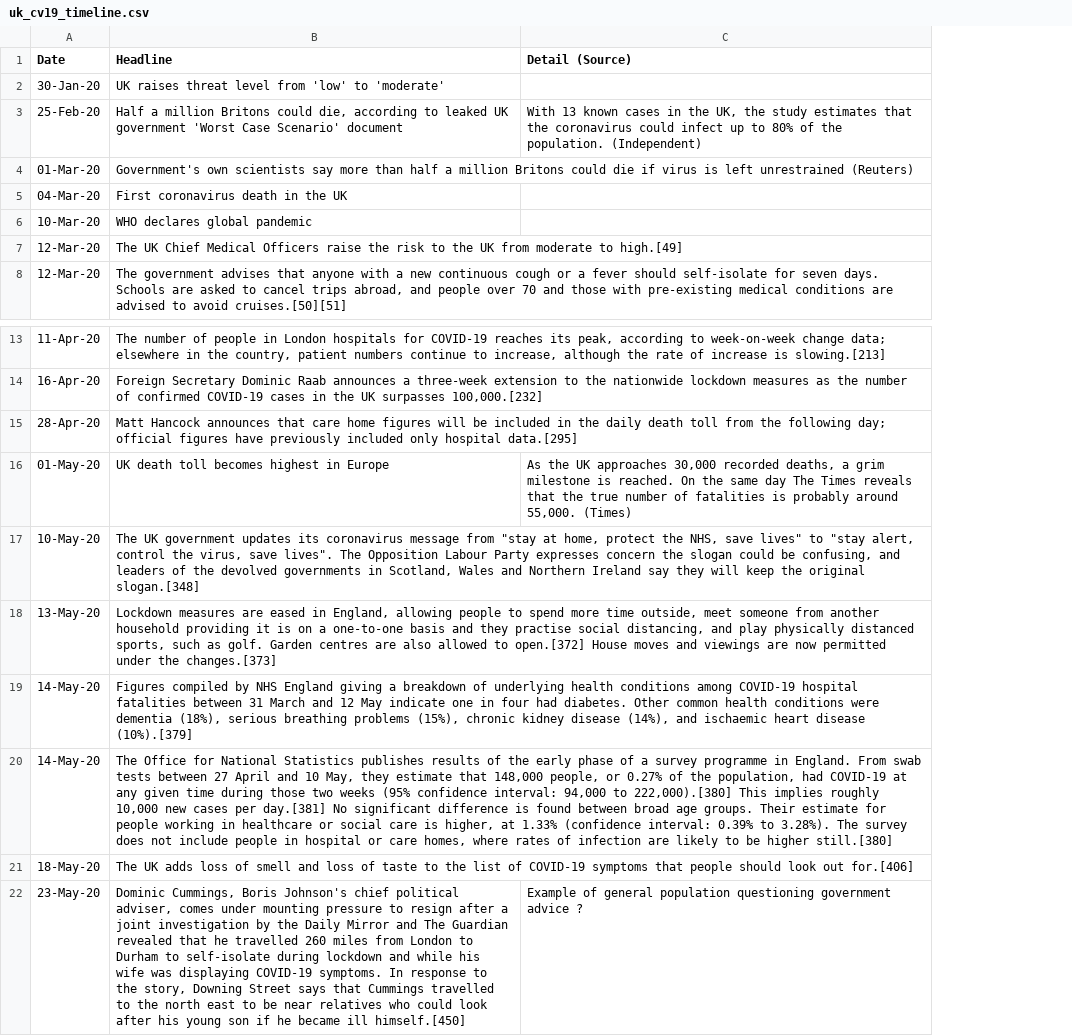
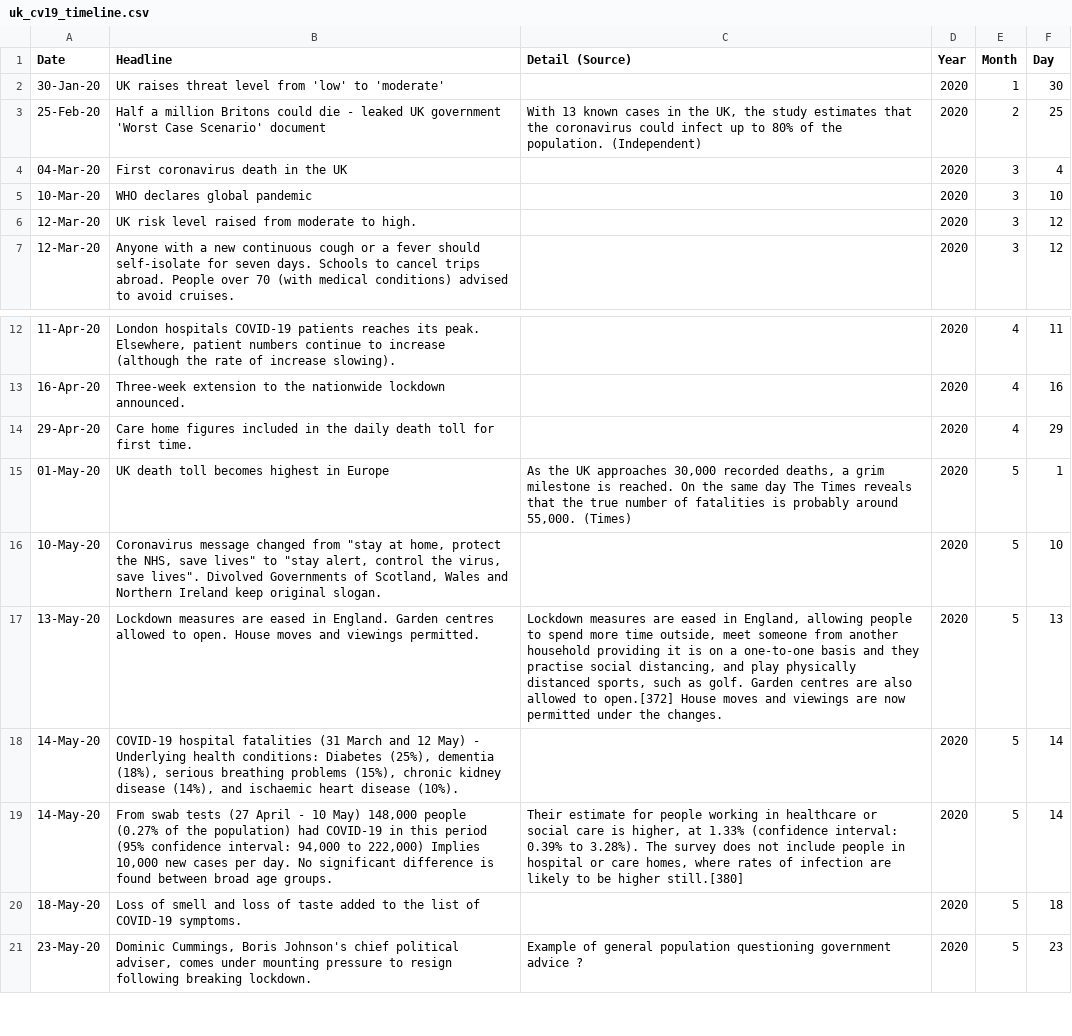
Before and after one commit to aricooperdavis/coronasaurus_NERCHackathonTwo_LearningFromLockdown, a CSV file: timeline/uk_cv19_timeline.csv, drawn as a sheet; only a part is shown, gaps mark what is left out; removed rows and columns are numbered as before the commit, all else as after; the diff names each change by its address in the sheet, - before the commit and + after, or states it on an @@ line.

```diff
--- a/timeline/uk_cv19_timeline.csv
+++ b/timeline/uk_cv19_timeline.csv
-column B (Headline), rows 2-3: UK raises threat level from 'low' to 'moderate' | Half a million Britons could die, according to leaked UK government 'Worst Case Scenario' document; rows 5-8: First coronavirus death in the UK | WHO declares global pandemic | The UK Chief Medical Officers raise the risk to the UK from moderate to high.[49] | The government advises that anyone with a new continuous cough or a fever should self-isolate for seven days. Schools are asked to cancel trips abroad, and people over 70 and those with pre-existing medical conditions are advised to avoid cruises.[50][51]; rows 13-22: The number of people in London hospitals for COVID-19 reaches its peak, according to week-on-week change data; elsewhere in the country, patient numbers continue to increase, although the rate of increase is slowing.[213] | Foreign Secretary Dominic Raab announces a three-week extension to the nationwide lockdown measures as the number of confirmed COVID-19 cases in the UK surpasses 100,000.[232] | Matt Hancock announces that care home figures will be included in the daily death toll from the following day; official figures have previously included only hospital data.[295] | UK death toll becomes highest in Europe | The UK government updates its coronavirus message from "stay at home, protect the NHS, save lives" to "stay alert, control the virus, save lives". The Opposition Labour Party expresses concern the slogan could be confusing, and leaders of the devolved governments in Scotland, Wales and Northern Ireland say they will keep the original slogan.[348] | Lockdown measures are eased in England, allowing people to spend more time outside, meet someone from another household providing it is on a one-to-one basis and they practise social distancing, and play physically distanced sports, such as golf. Garden centres are also allowed to open.[372] House moves and viewings are now permitted under the changes.[373] | Figures compiled by NHS England giving a breakdown of underlying health conditions among COVID-19 hospital fatalities between 31 March and 12 May indicate one in four had diabetes. Other common health conditions were dementia (18%), serious breathing problems (15%), chronic kidney disease (14%), and ischaemic heart disease (10%).[379] | The Office for National Statistics publishes results of the early phase of a survey programme in England. From swab tests between 27 April and 10 May, they estimate that 148,000 people, or 0.27% of the population, had COVID-19 at any given time during those two weeks (95% confidence interval: 94,000 to 222,000).[380] This implies roughly 10,000 new cases per day.[381] No significant difference is found between broad age groups. Their estimate for people working in healthcare or social care is higher, at 1.33% (confidence interval: 0.39% to 3.28%). The survey does not include people in hospital or care homes, where rates of infection are likely to be higher still.[380] | The UK adds loss of smell and loss of taste to the list of COVID-19 symptoms that people should look out for.[406] | Dominic Cummings, Boris Johnson's chief political adviser, comes under mounting pressure to resign after a joint investigation by the Daily Mirror and The Guardian revealed that he travelled 260 miles from London to Durham to self-isolate during lockdown and while his wife was displaying COVID-19 symptoms. In response to the story, Downing Street says that Cummings travelled to the north east to be near relatives who could look after his young son if he became ill himself.[450]
+column B (Headline), rows 2-7: UK raises threat level from 'low' to 'moderate' | Half a million Britons could die - leaked UK government 'Worst Case Scenario' document | First coronavirus death in the UK | WHO declares global pandemic | UK risk level raised from moderate to high. | Anyone with a new continuous cough or a fever should self-isolate for seven days. Schools to cancel trips abroad. People over 70 (with medical conditions) advised to avoid cruises.; rows 12-21: London hospitals COVID-19 patients reaches its peak. Elsewhere, patient numbers continue to increase (although the rate of increase slowing). | Three-week extension to the nationwide lockdown announced. | Care home figures included in the daily death toll for first time. | UK death toll becomes highest in Europe | Coronavirus message changed from "stay at home, protect the NHS, save lives" to "stay alert, control the virus, save lives". Divolved Governments of Scotland, Wales and Northern Ireland keep original slogan. | Lockdown measures are eased in England. Garden centres allowed to open. House moves and viewings permitted. | COVID-19 hospital fatalities (31 March and 12 May) - Underlying health conditions: Diabetes (25%), dementia (18%), serious breathing problems (15%), chronic kidney disease (14%), and ischaemic heart disease (10%). | From swab tests (27 April - 10 May) 148,000 people (0.27% of the population) had COVID-19 in this period (95% confidence interval: 94,000 to 222,000) Implies 10,000 new cases per day. No significant difference is found between broad age groups. | Loss of smell and loss of taste added to the list of COVID-19 symptoms. | Dominic Cummings, Boris Johnson's chief political adviser, comes under mounting pressure to resign following breaking lockdown.
+column D (Year), rows 2-7: all 2020; rows 12-21: all 2020
+column E (Month), rows 2-7: 1 | 2 | 3 | 3 | 3 | 3; rows 12-21: 4 | 4 | 4 | 5 | 5 | 5 | 5 | 5 | 5 | 5
+column F (Day), rows 2-7: 30 | 25 | 4 | 10 | 12 | 12; rows 12-21: 11 | 16 | 29 | 1 | 10 | 13 | 14 | 14 | 18 | 23
-row 4: 01-Mar-20 | Government's own scientists say more than half a million Britons could die if virus is left unrestrained (Reuters)
-A14 (Date): 28-Apr-20
+A14 (Date): 29-Apr-20
-C17 (Detail (Source)): (empty)
+C17 (Detail (Source)): Lockdown measures are eased in England, allowing people to spend more time outside, meet someone from another household providing it is on a one-to-one basis and they practise social distancing, and play physically distanced sports, such as golf. Garden centres are also allowed to open.[372] House moves and viewings are now permitted under the changes.
-C19 (Detail (Source)): (empty)
+C19 (Detail (Source)): Their estimate for people working in healthcare or social care is higher, at 1.33% (confidence interval: 0.39% to 3.28%). The survey does not include people in hospital or care homes, where rates of infection are likely to be higher still.[380]
```
Also changed, not shown: timeline/uk_cv19_timeline_utf8.csv.
